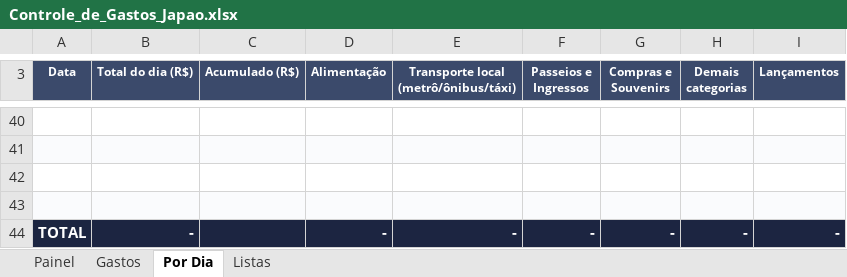
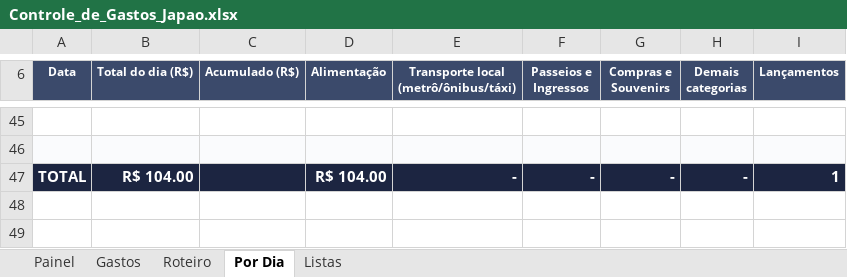
Before and after one commit to resferreira9-ai/bolao_copa, an Excel workbook: Controle_de_Gastos_Japao.xlsx, sheet Por Dia, drawn as a sheet; only a part is shown, gaps mark what is left out; values as stored, in another font and other column widths than the file's, no borders; conditional formats not drawn; removed rows and columns are numbered as before the commit, all else as after; the diff covers the shown part only; the diff names each change by its address in the sheet, - before the commit and + after, or states it on an @@ line.

```diff
--- a/Controle_de_Gastos_Japao.xlsx (sheet Por Dia)
+++ b/Controle_de_Gastos_Japao.xlsx (sheet Por Dia)
+sheet tab: Roteiro
-row 42: (empty)
-row 43: (empty)
-B47 (Total do dia (R$)): -
+B47 (Total do dia (R$)): R$ 104.00
-D47 (Alimentação): -
+D47 (Alimentação): R$ 104.00
-I47 (Lançamentos): -
+I47 (Lançamentos): 1
```
Also changed, not shown: 5 added rows, 30 edited cells and cell formats elsewhere in this sheet, sheet Painel, sheet Listas, sheet Gastos, formulas that keep their value, 1 other file.
